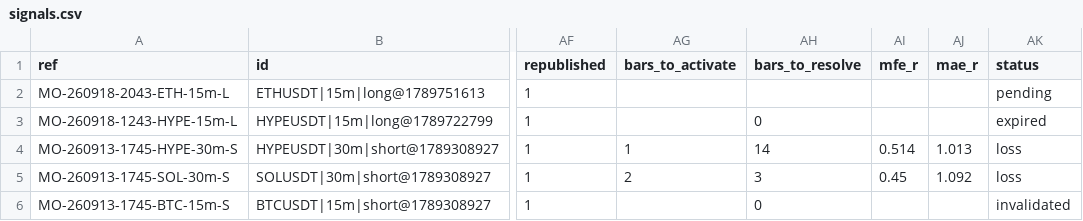
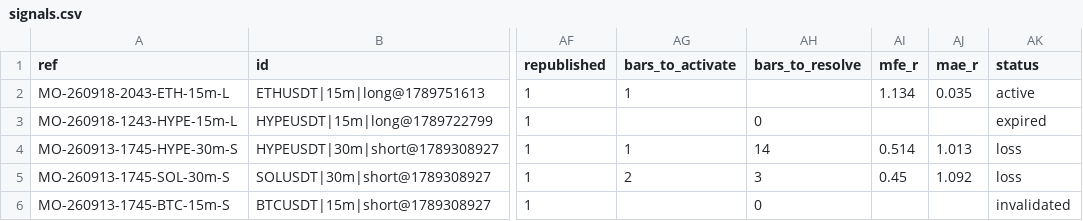
Before and after one commit to msmadanni88/market-observatory, a CSV file: brief/signals.csv, drawn as a sheet; only a part is shown, gaps mark what is left out; the diff names each change by its address in the sheet, - before the commit and + after, or states it on an @@ line.

```diff
--- a/brief/signals.csv
+++ b/brief/signals.csv
-AG2 (bars_to_activate): (empty)
+AG2 (bars_to_activate): 1
-AI2 (mfe_r): (empty)
+AI2 (mfe_r): 1.134
-AJ2 (mae_r): (empty)
+AJ2 (mae_r): 0.035
-AK2 (status): pending
+AK2 (status): active
```
Also changed, not shown: 1 other file.
